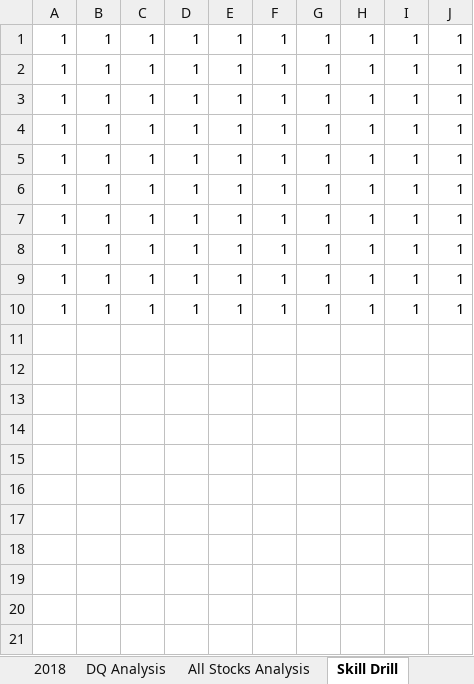
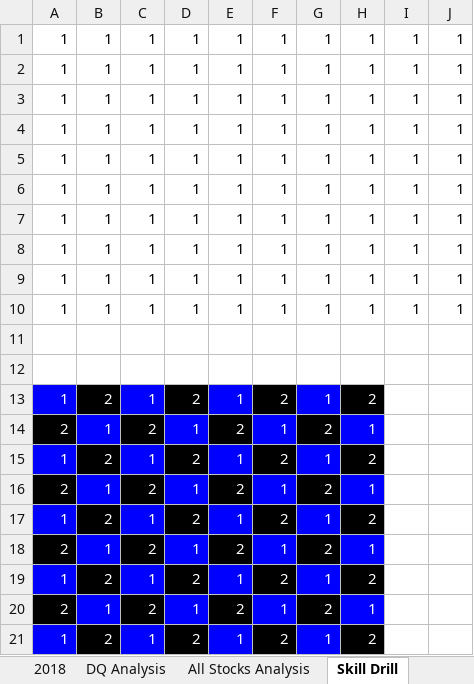
Before and after one commit to aidan2013/stock-analysis, an Excel workbook: green_stocks.xlsm, sheet Skill Drill, drawn as a sheet; values as stored, in another font and other column widths than the file's, no borders; the diff names each change by its address in the sheet, - before the commit and + after, or states it on an @@ line.

```diff
--- a/green_stocks.xlsm (sheet Skill Drill)
+++ b/green_stocks.xlsm (sheet Skill Drill)
+row 11: (empty)
+row 12: (empty)
+row 13: 1 | 2 | 1 | 2 | 1 | 2 | 1 | 2
+row 14: 2 | 1 | 2 | 1 | 2 | 1 | 2 | 1
+row 15: 1 | 2 | 1 | 2 | 1 | 2 | 1 | 2
+row 16: 2 | 1 | 2 | 1 | 2 | 1 | 2 | 1
+row 17: 1 | 2 | 1 | 2 | 1 | 2 | 1 | 2
+row 18: 2 | 1 | 2 | 1 | 2 | 1 | 2 | 1
+row 19: 1 | 2 | 1 | 2 | 1 | 2 | 1 | 2
+row 20: 2 | 1 | 2 | 1 | 2 | 1 | 2 | 1
+row 21: 1 | 2 | 1 | 2 | 1 | 2 | 1 | 2
```
Also changed, not shown: sheet All Stocks Analysis, charts or pictures.
